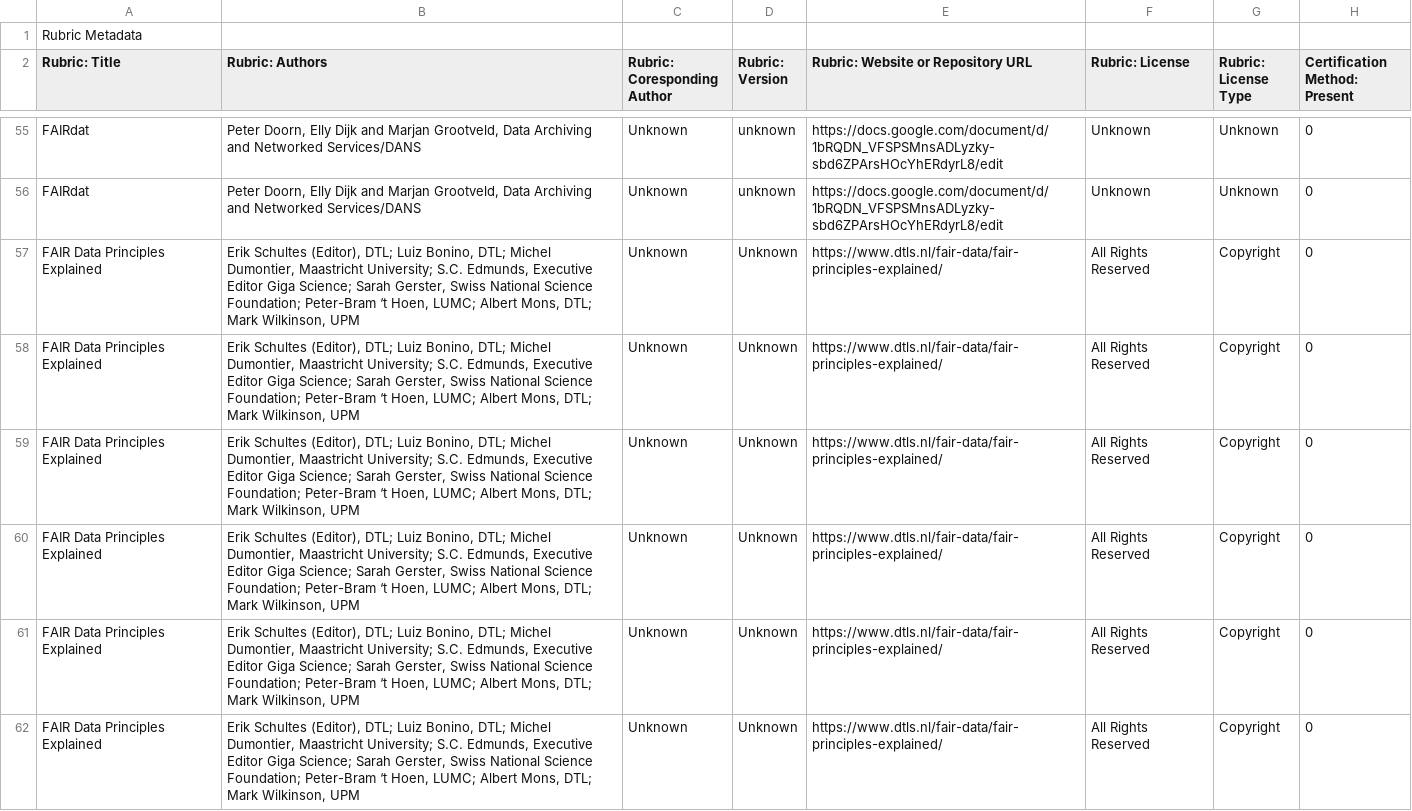
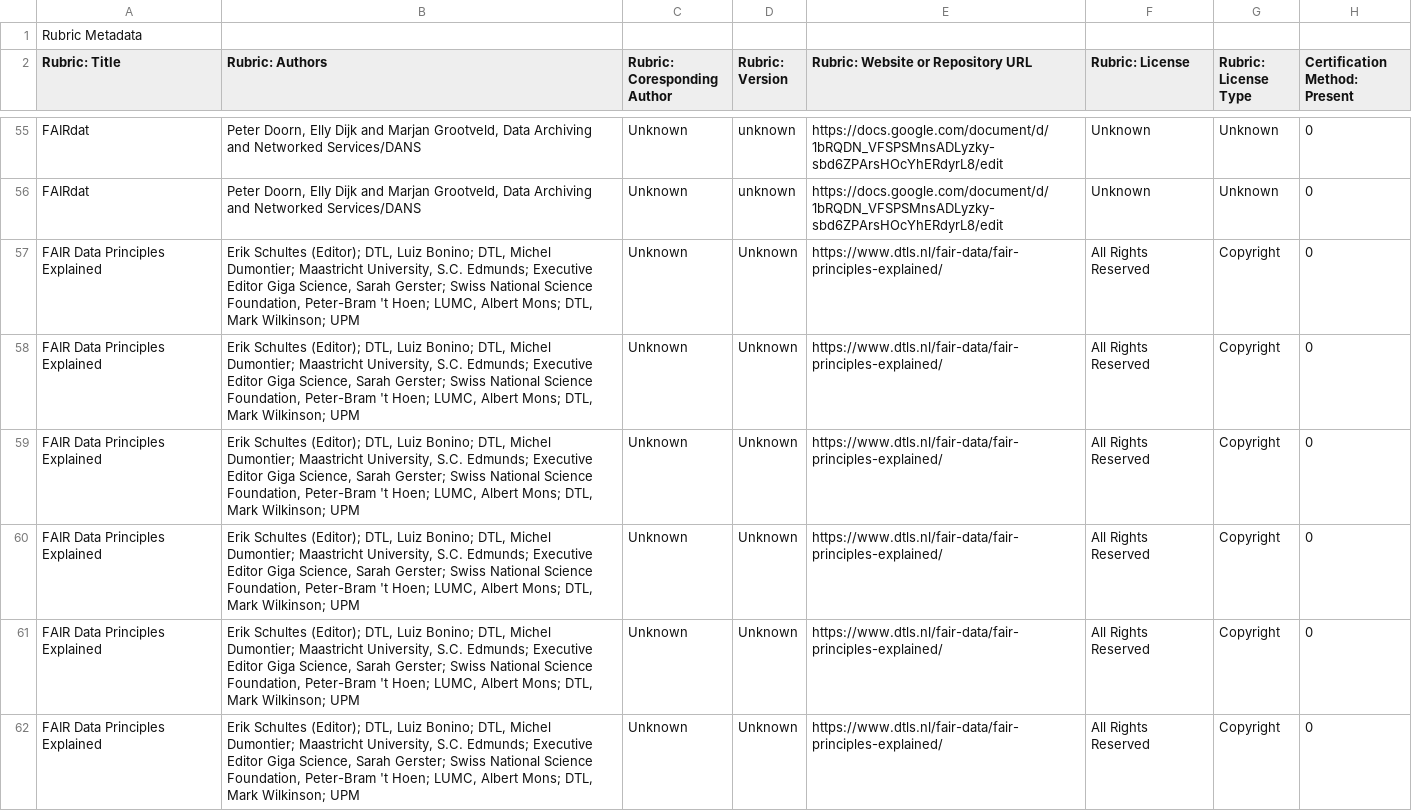
Before and after one commit to rchampieux/FAIRdata, a TSV file: src-rdf/in/FAIR_Landscape_V1.0.0-Evaluation.tsv, drawn as a sheet; only a part is shown, gaps mark what is left out; the diff covers the shown part only; the diff names each change by its address in the sheet, - before the commit and + after, or states it on an @@ line.

Commit message:
fixed input file: changed author lists to be comma-delimited when not; removed non-ascii characters improved parser-new.py

```diff
--- a/src-rdf/in/FAIR_Landscape_V1.0.0-Evaluation.tsv
+++ b/src-rdf/in/FAIR_Landscape_V1.0.0-Evaluation.tsv
-B57:B62 (Rubric: Authors): Erik Schultes (Editor), DTL; Luiz Bonino, DTL; Michel Dumontier, Maastricht University; S.C. Edmunds, Executive Editor Giga Science; Sarah Gerster, Swiss National Science Foundation; Peter-Bram ‘t Hoen, LUMC; Albert Mons, DTL; Mark Wilkinson, UPM
+B57:B62 (Rubric: Authors): Erik Schultes (Editor); DTL, Luiz Bonino; DTL, Michel Dumontier; Maastricht University, S.C. Edmunds; Executive Editor Giga Science, Sarah Gerster; Swiss National Science Foundation, Peter-Bram 't Hoen; LUMC, Albert Mons; DTL, Mark Wilkinson; UPM
```
Also changed, not shown: 16 edited cells elsewhere in this file, 1 other file.
